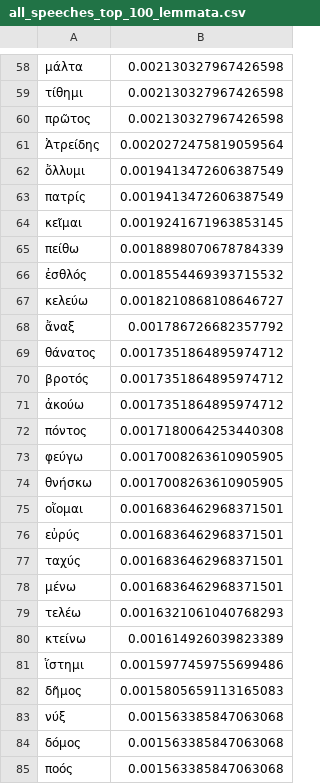
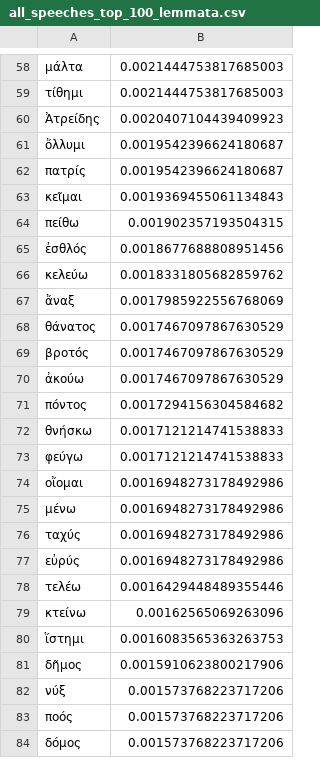
Before and after one commit to pletcher/ccc-2026, a CSV file: csv/all_speeches_top_100_lemmata.csv, drawn as a sheet; only a part is shown, gaps mark what is left out; removed rows and columns are numbered as before the commit, all else as after; the diff covers the shown part only; the diff names each change by its address in the sheet, - before the commit and + after, or states it on an @@ line.

```diff
--- a/csv/all_speeches_top_100_lemmata.csv
+++ b/csv/all_speeches_top_100_lemmata.csv
-B58:B59: 0.002130327967426598
+B58:B59: 0.0021444753817685003
-row 60: πρῶτος | 0.002130327967426598
-B60: 0.0020272475819059564
+B60: 0.0020407104439409923
-B61:B62: 0.0019413472606387549
+B61:B62: 0.0019542396624180687
-B63: 0.0019241671963853145
+B63: 0.0019369455061134843
-B64: 0.0018898070678784339
+B64: 0.001902357193504315
-B65: 0.0018554469393715532
+B65: 0.0018677688808951456
-B66: 0.0018210868108646727
+B66: 0.0018331805682859762
-B67: 0.001786726682357792
+B67: 0.0017985922556768069
-B68:B70: 0.0017351864895974712
+B68:B70: 0.0017467097867630529
-B71: 0.0017180064253440308
+B71: 0.0017294156304584682
-row 73: φεύγω | 0.0017008263610905905
-B72: 0.0017008263610905905
+B72: 0.0017121214741538833
+row 73: φεύγω | 0.0017121214741538833
-B74: 0.0016836462968371501
+B74: 0.0016948273178492986
-row 76: εὐρύς | 0.0016836462968371501
-row 77: ταχύς | 0.0016836462968371501
-B75: 0.0016836462968371501
+B75: 0.0016948273178492986
+row 76: ταχύς | 0.0016948273178492986
+row 77: εὐρύς | 0.0016948273178492986
-B78: 0.0016321061040768293
+B78: 0.0016429448489355446
-B79: 0.001614926039823389
+B79: 0.00162565069263096
-B80: 0.0015977459755699486
+B80: 0.0016083565363263753
-B81: 0.0015805659113165083
+B81: 0.0015910623800217906
-B82: 0.001563385847063068
+B82: 0.001573768223717206
-row 84: δόμος | 0.001563385847063068
-B83: 0.001563385847063068
+B83: 0.001573768223717206
+row 84: δόμος | 0.001573768223717206
```
Also changed, not shown: 12 added rows, 11 removed rows and 61 edited cells elsewhere in this file, csv/all_narrative_top_100_lemmata.csv, csv/iliad_narrative_top_100_lemmata.csv, 22 other files.
